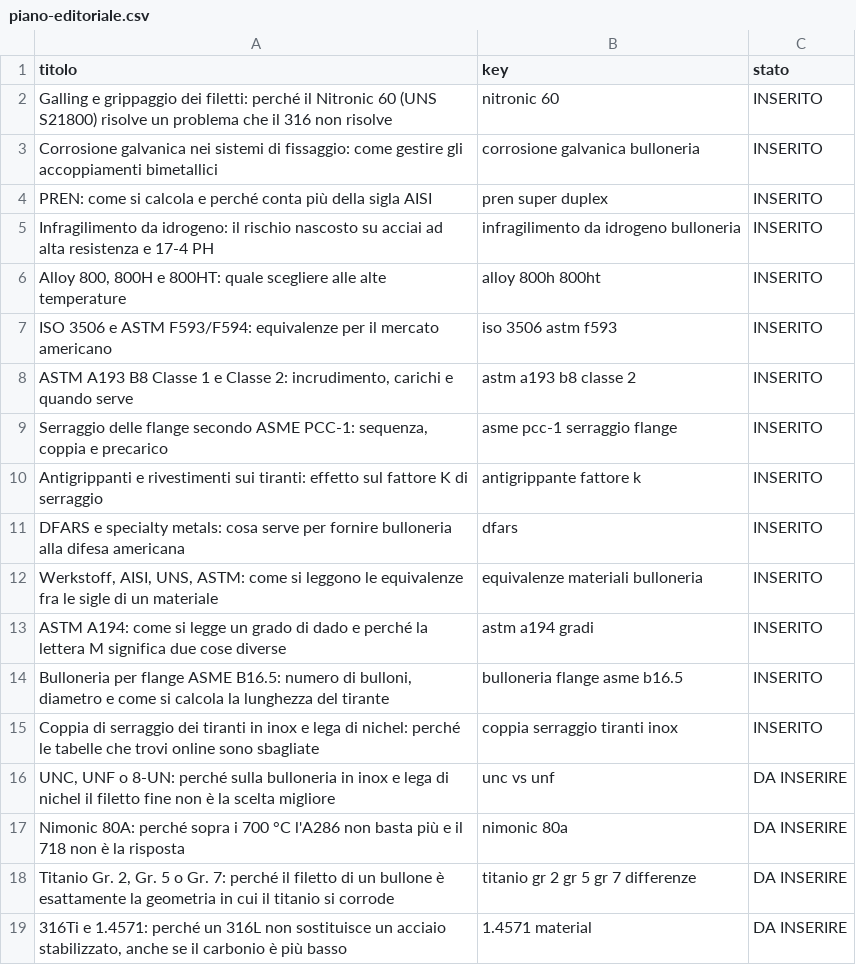
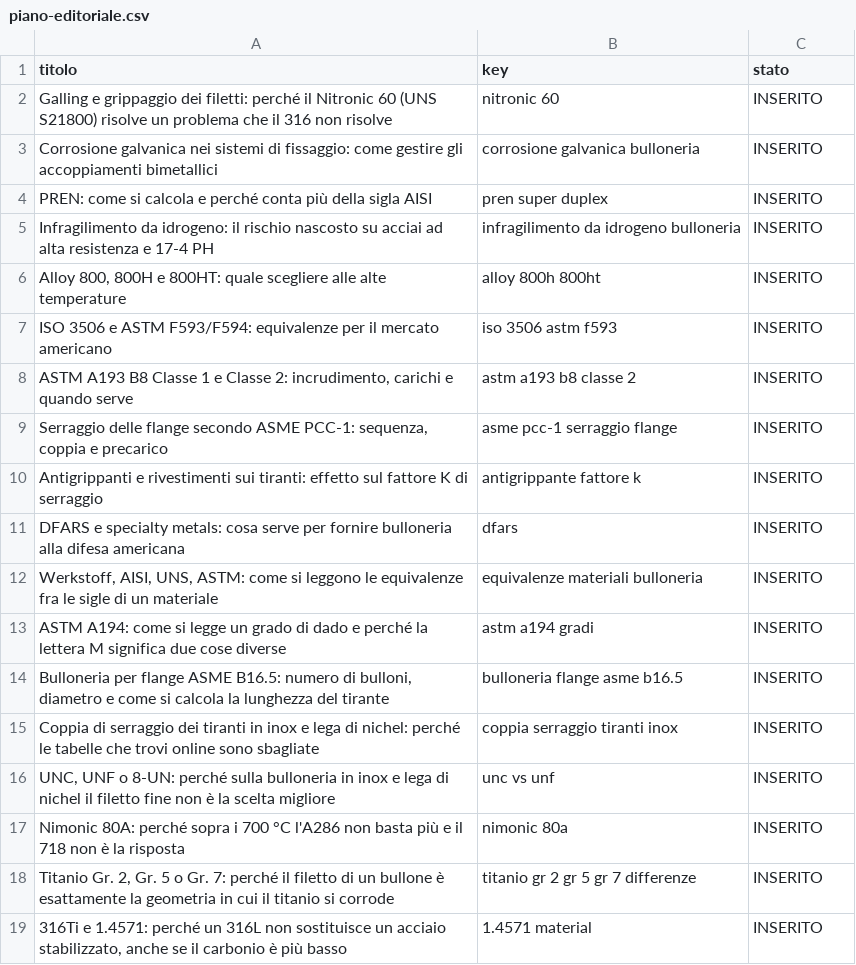
Before and after one commit to alexcappello2023/mfinox, a CSV file: data/piano-editoriale.csv, drawn as a sheet.

```diff
--- a/data/piano-editoriale.csv
+++ b/data/piano-editoriale.csv
@@ -15,5 +15,5 @@ ASTM A194: come si legge un grado di dado e perché la lettera M significa due c
 Coppia di serraggio dei tiranti in inox e lega di nichel: perché le tabelle che trovi online sono sbagliate,coppia serraggio tiranti inox,INSERITO
-"UNC, UNF o 8-UN: perché sulla bulloneria in inox e lega di nichel il filetto fine non è la scelta migliore",unc vs unf,DA INSERIRE
-Nimonic 80A: perché sopra i 700 °C l'A286 non basta più e il 718 non è la risposta,nimonic 80a,DA INSERIRE
-"Titanio Gr. 2, Gr. 5 o Gr. 7: perché il filetto di un bullone è esattamente la geometria in cui il titanio si corrode",titanio gr 2 gr 5 gr 7 differenze,DA INSERIRE
-"316Ti e 1.4571: perché un 316L non sostituisce un acciaio stabilizzato, anche se il carbonio è più basso",1.4571 material,DA INSERIRE
+"UNC, UNF o 8-UN: perché sulla bulloneria in inox e lega di nichel il filetto fine non è la scelta migliore",unc vs unf,INSERITO
+Nimonic 80A: perché sopra i 700 °C l'A286 non basta più e il 718 non è la risposta,nimonic 80a,INSERITO
+"Titanio Gr. 2, Gr. 5 o Gr. 7: perché il filetto di un bullone è esattamente la geometria in cui il titanio si corrode",titanio gr 2 gr 5 gr 7 differenze,INSERITO
+"316Ti e 1.4571: perché un 316L non sostituisce un acciaio stabilizzato, anche se il carbonio è più basso",1.4571 material,INSERITO
```
Also changed, not shown: 2 other files.
